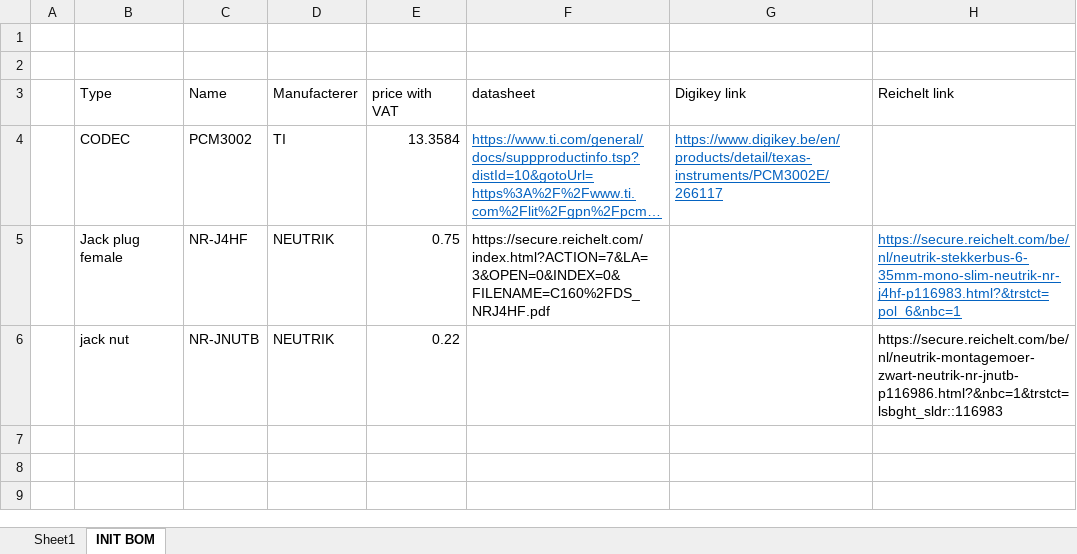
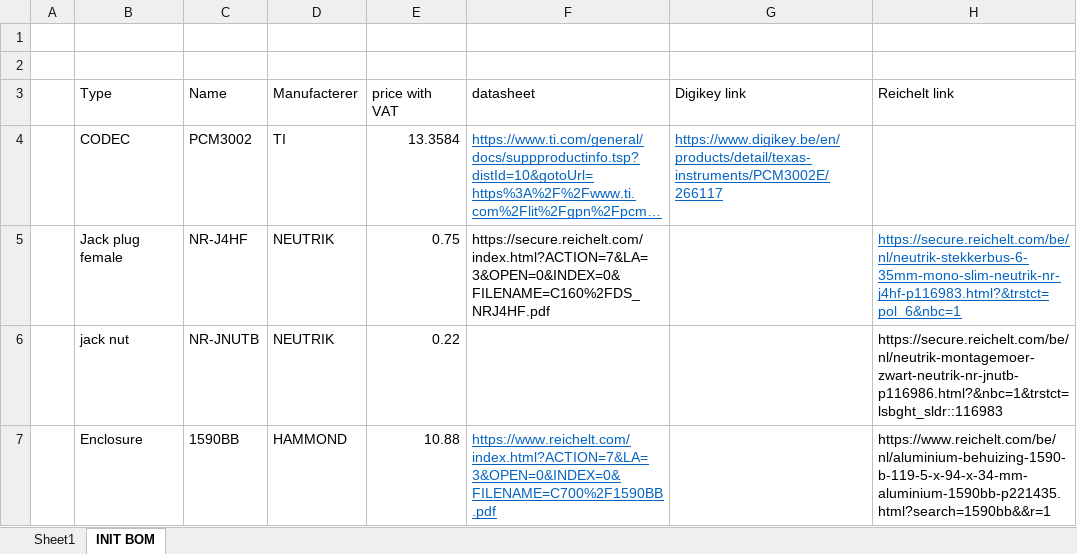
Before and after one commit to Simonmahieu/Dsp-guitar-effect, an Excel workbook: BOM/BOM temp.xlsx, sheet INIT BOM, drawn as a sheet; long unchanged cells end in …; values as stored, in another font and other column widths than the file's, no borders; the diff names each change by its address in the sheet, - before the commit and + after, or states it on an @@ line.

Commit message:
added enclosure 1590BB

```diff
--- a/BOM/BOM temp.xlsx (sheet INIT BOM)
+++ b/BOM/BOM temp.xlsx (sheet INIT BOM)
+row 7:  | Enclosure | 1590BB | HAMMOND | 10.88 | https://www.reichelt.com/index.html?ACTION=7&LA=3&OPEN=0&INDEX=0&FILENAME=C700%2F1590BB.pdf |  | https://www.reichelt.com/be/nl/aluminium-behuizing-1590-b-119-5-x-94-x-34-mm-aluminium-1590bb-p221435.html?search=1590bb&&r=1
```
Also changed, not shown: 3 other files.
